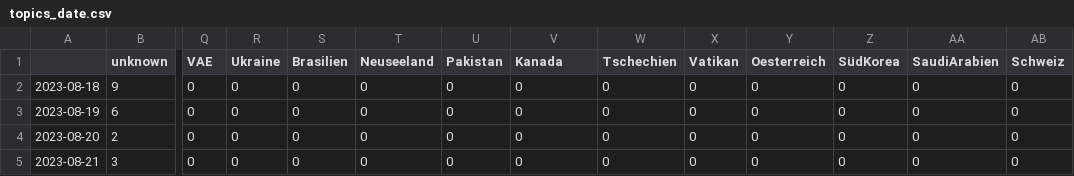
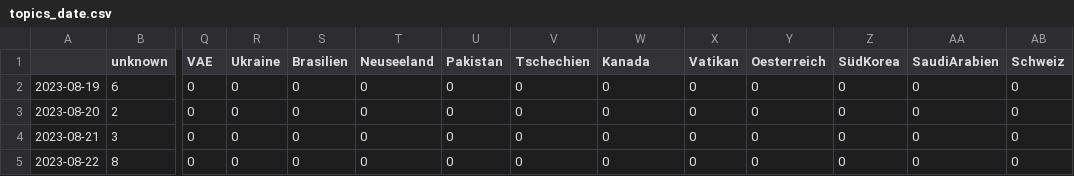
Before and after one commit to pg-ufr-news/gensChuchoter, a CSV file: csv/topics_date.csv, drawn as a sheet; only a part is shown, gaps mark what is left out; the shorter side is filled out with more unchanged rows; rows hold the shown columns only; the diff names each change by its address in the sheet, - before the commit and + after, or states it on an @@ line.

```diff
--- a/csv/topics_date.csv
+++ b/csv/topics_date.csv
-V1: Kanada
+V1: Tschechien
-W1: Tschechien
+W1: Kanada
-row 2: 2023-08-18 | 9 | 0 | 0 | 0 | 0 | 0 | 0 | 0 | 0 | 0 | 0 | 0 | 0
```
Also changed, not shown: 4 other files.
